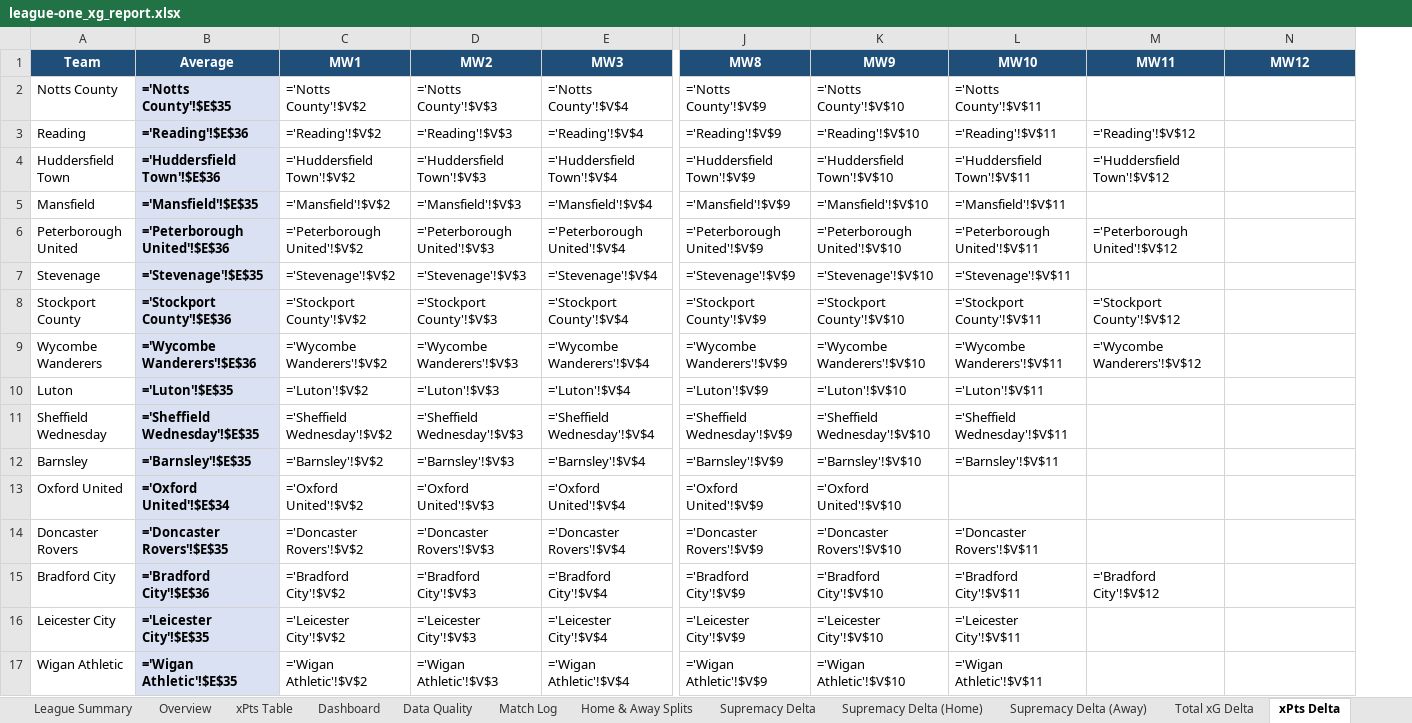
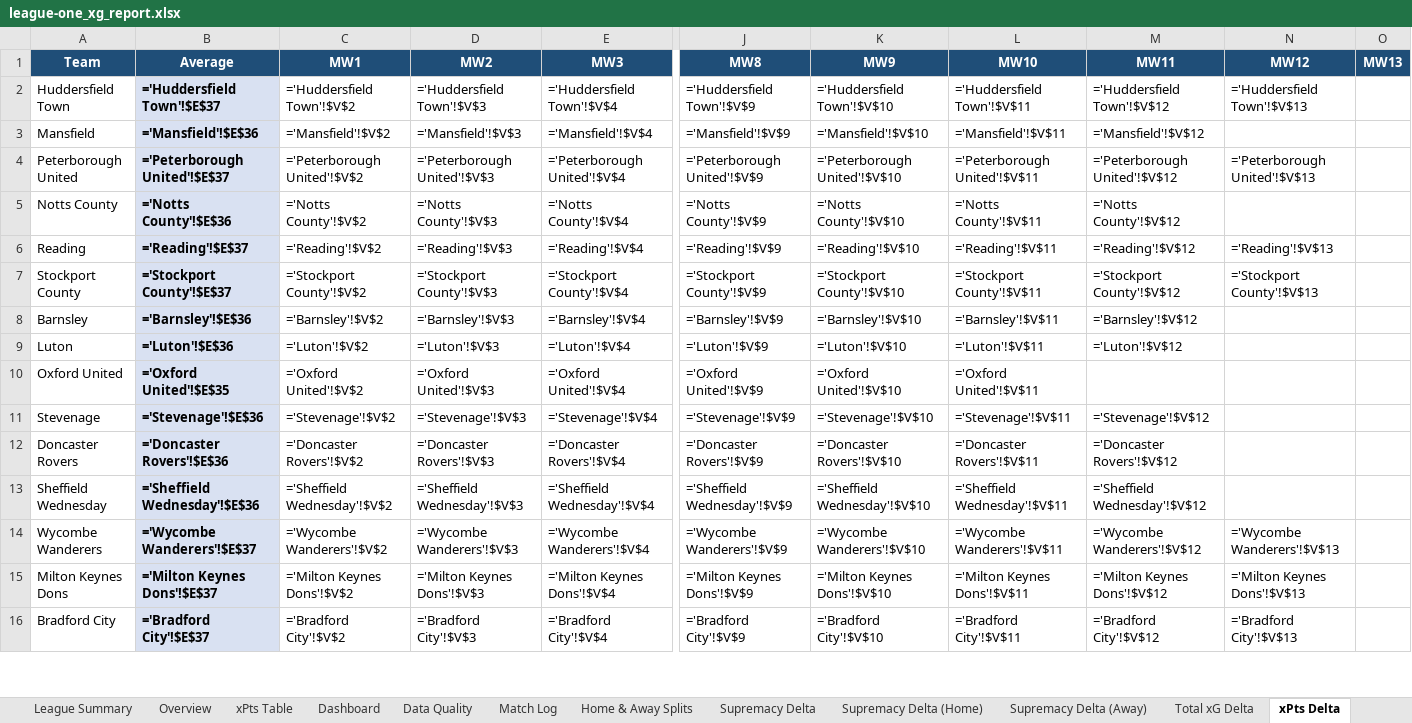
Before and after one commit to boylealert0209/efl-xg-model, an Excel workbook: data/league-one_xg_report.xlsx, sheet xPts Delta, drawn as a sheet; only a part is shown, gaps mark what is left out; values as stored, in another font and other column widths than the file's, no borders; formulas without a stored value are shown as written; conditional formats not drawn; removed rows and columns are numbered as before the commit, all else as after; rows hold the shown columns only; the diff covers the shown part only; the diff names each change by its address in the sheet, - before the commit and + after, or states it on an @@ line.

```diff
--- a/data/league-one_xg_report.xlsx (sheet xPts Delta)
+++ b/data/league-one_xg_report.xlsx (sheet xPts Delta)
+column O (MW13), empty
-row 2: Notts County | ='Notts County'!$E$35 | ='Notts County'!$V$2 | ='Notts County'!$V$3 | ='Notts County'!$V$4 | ='Notts County'!$V$9 | ='Notts County'!$V$10 | ='Notts County'!$V$11
-row 3: Reading | ='Reading'!$E$36 | ='Reading'!$V$2 | ='Reading'!$V$3 | ='Reading'!$V$4 | ='Reading'!$V$9 | ='Reading'!$V$10 | ='Reading'!$V$11 | ='Reading'!$V$12
-B2 (Average): ='Huddersfield Town'!$E$36
+B2 (Average): ='Huddersfield Town'!$E$37
-N2 (MW12): (empty)
+N2 (MW12): ='Huddersfield Town'!$V$13
-B3 (Average): ='Mansfield'!$E$35
+B3 (Average): ='Mansfield'!$E$36
-M3 (MW11): (empty)
+M3 (MW11): ='Mansfield'!$V$12
-B4 (Average): ='Peterborough United'!$E$36
+B4 (Average): ='Peterborough United'!$E$37
-N4 (MW12): (empty)
+N4 (MW12): ='Peterborough United'!$V$13
-row 7: Stevenage | ='Stevenage'!$E$35 | ='Stevenage'!$V$2 | ='Stevenage'!$V$3 | ='Stevenage'!$V$4 | ='Stevenage'!$V$9 | ='Stevenage'!$V$10 | ='Stevenage'!$V$11
+row 5: Notts County | ='Notts County'!$E$36 | ='Notts County'!$V$2 | ='Notts County'!$V$3 | ='Notts County'!$V$4 | ='Notts County'!$V$9 | ='Notts County'!$V$10 | ='Notts County'!$V$11 | ='Notts County'!$V$12
+row 6: Reading | ='Reading'!$E$37 | ='Reading'!$V$2 | ='Reading'!$V$3 | ='Reading'!$V$4 | ='Reading'!$V$9 | ='Reading'!$V$10 | ='Reading'!$V$11 | ='Reading'!$V$12 | ='Reading'!$V$13
-B7 (Average): ='Stockport County'!$E$36
+B7 (Average): ='Stockport County'!$E$37
-N7 (MW12): (empty)
+N7 (MW12): ='Stockport County'!$V$13
-row 9: Wycombe Wanderers | ='Wycombe Wanderers'!$E$36 | ='Wycombe Wanderers'!$V$2 | ='Wycombe Wanderers'!$V$3 | ='Wycombe Wanderers'!$V$4 | ='Wycombe Wanderers'!$V$9 | ='Wycombe Wanderers'!$V$10 | ='Wycombe Wanderers'!$V$11 | ='Wycombe Wanderers'!$V$12
-row 10: Luton | ='Luton'!$E$35 | ='Luton'!$V$2 | ='Luton'!$V$3 | ='Luton'!$V$4 | ='Luton'!$V$9 | ='Luton'!$V$10 | ='Luton'!$V$11
-row 11: Sheffield Wednesday | ='Sheffield Wednesday'!$E$35 | ='Sheffield Wednesday'!$V$2 | ='Sheffield Wednesday'!$V$3 | ='Sheffield Wednesday'!$V$4 | ='Sheffield Wednesday'!$V$9 | ='Sheffield Wednesday'!$V$10 | ='Sheffield Wednesday'!$V$11
-B8 (Average): ='Barnsley'!$E$35
+B8 (Average): ='Barnsley'!$E$36
-M8 (MW11): (empty)
+M8 (MW11): ='Barnsley'!$V$12
+row 9: Luton | ='Luton'!$E$36 | ='Luton'!$V$2 | ='Luton'!$V$3 | ='Luton'!$V$4 | ='Luton'!$V$9 | ='Luton'!$V$10 | ='Luton'!$V$11 | ='Luton'!$V$12
-B10 (Average): ='Oxford United'!$E$34
+B10 (Average): ='Oxford United'!$E$35
-L10 (MW10): (empty)
+L10 (MW10): ='Oxford United'!$V$11
+row 11: Stevenage | ='Stevenage'!$E$36 | ='Stevenage'!$V$2 | ='Stevenage'!$V$3 | ='Stevenage'!$V$4 | ='Stevenage'!$V$9 | ='Stevenage'!$V$10 | ='Stevenage'!$V$11 | ='Stevenage'!$V$12
-B12 (Average): ='Doncaster Rovers'!$E$35
+B12 (Average): ='Doncaster Rovers'!$E$36
-M12 (MW11): (empty)
+M12 (MW11): ='Doncaster Rovers'!$V$12
+row 13: Sheffield Wednesday | ='Sheffield Wednesday'!$E$36 | ='Sheffield Wednesday'!$V$2 | ='Sheffield Wednesday'!$V$3 | ='Sheffield Wednesday'!$V$4 | ='Sheffield Wednesday'!$V$9 | ='Sheffield Wednesday'!$V$10 | ='Sheffield Wednesday'!$V$11 | ='Sheffield Wednesday'!$V$12
+row 14: Wycombe Wanderers | ='Wycombe Wanderers'!$E$37 | ='Wycombe Wanderers'!$V$2 | ='Wycombe Wanderers'!$V$3 | ='Wycombe Wanderers'!$V$4 | ='Wycombe Wanderers'!$V$9 | ='Wycombe Wanderers'!$V$10 | ='Wycombe Wanderers'!$V$11 | ='Wycombe Wanderers'!$V$12 | ='Wycombe Wanderers'!$V$13
+row 15: Milton Keynes Dons | ='Milton Keynes Dons'!$E$37 | ='Milton Keynes Dons'!$V$2 | ='Milton Keynes Dons'!$V$3 | ='Milton Keynes Dons'!$V$4 | ='Milton Keynes Dons'!$V$9 | ='Milton Keynes Dons'!$V$10 | ='Milton Keynes Dons'!$V$11 | ='Milton Keynes Dons'!$V$12 | ='Milton Keynes Dons'!$V$13
-B16 (Average): ='Bradford City'!$E$36
+B16 (Average): ='Bradford City'!$E$37
-N16 (MW12): (empty)
+N16 (MW12): ='Bradford City'!$V$13
-row 16: Leicester City | ='Leicester City'!$E$35 | ='Leicester City'!$V$2 | ='Leicester City'!$V$3 | ='Leicester City'!$V$4 | ='Leicester City'!$V$9 | ='Leicester City'!$V$10 | ='Leicester City'!$V$11
-row 17: Wigan Athletic | ='Wigan Athletic'!$E$35 | ='Wigan Athletic'!$V$2 | ='Wigan Athletic'!$V$3 | ='Wigan Athletic'!$V$4 | ='Wigan Athletic'!$V$9 | ='Wigan Athletic'!$V$10 | ='Wigan Athletic'!$V$11
```
Also changed, not shown: 4 added rows, 3 removed rows and 7 edited cells elsewhere in this sheet, sheet League Summary, sheet Overview, sheet Home & Away Splits, sheet League Table, sheet Supremacy Delta, sheet Match Log, 30 more sheets, charts or pictures, 7 other files.
